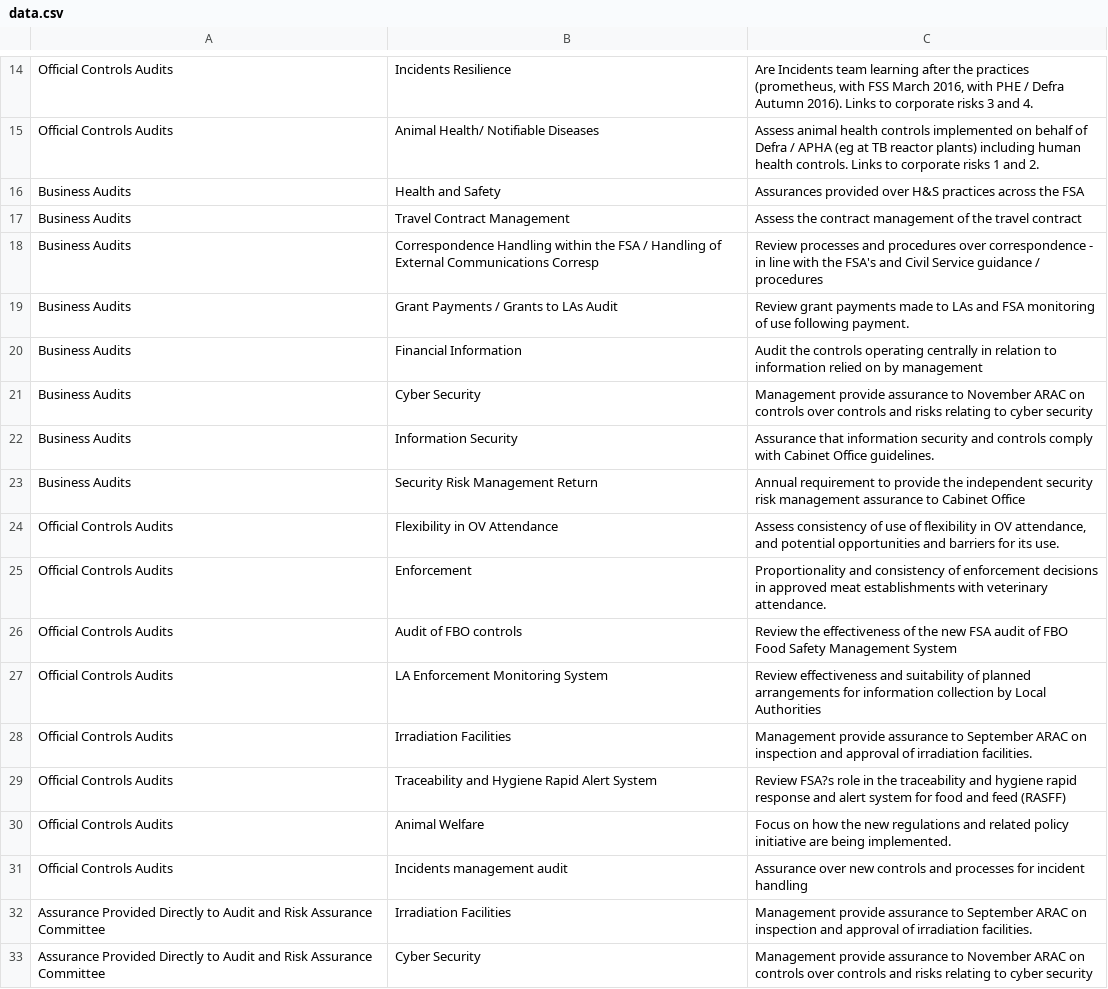
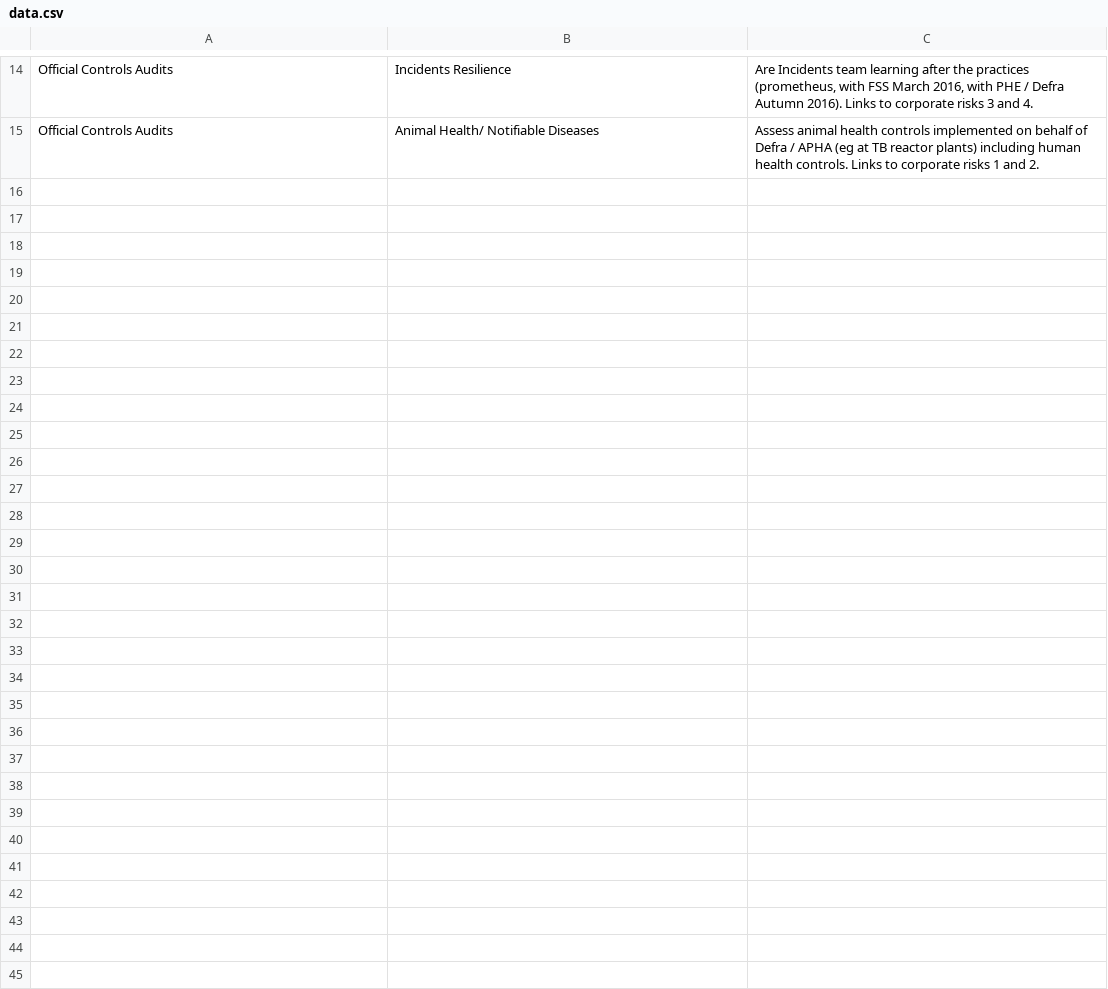
Before and after one commit to lalisalala/datasetdiscovery, a CSV file: data.csv, drawn as a sheet; only a part is shown, gaps mark what is left out; the diff names each change by its address in the sheet, - before the commit and + after, or states it on an @@ line.

```diff
--- a/data.csv
+++ b/data.csv
-row 16: Business Audits | Health and Safety | Assurances provided over H&S practices across the FSA
-row 17: Business Audits | Travel Contract Management | Assess the contract management of the travel contract
-row 18: Business Audits | Correspondence Handling within the FSA / Handling of External Communications Corresp | Review processes and procedures over correspondence - in line with the FSA's and Civil Service guidance / procedures
-row 19: Business Audits | Grant Payments / Grants to LAs Audit | Review grant payments made to LAs and FSA monitoring of use following payment.
-row 20: Business Audits | Financial Information | Audit the controls operating centrally in relation to information relied on by management
-row 21: Business Audits | Cyber Security | Management provide assurance to November ARAC on controls over controls and risks relating to cyber security
-row 22: Business Audits | Information Security | Assurance that information security and controls comply with Cabinet Office guidelines.
-row 23: Business Audits | Security Risk Management Return | Annual requirement to provide the independent security risk management assurance to Cabinet Office
-row 24: Official Controls Audits | Flexibility in OV Attendance | Assess consistency of use of flexibility in OV attendance, and potential opportunities and barriers for its use.
-row 25: Official Controls Audits | Enforcement | Proportionality and consistency of enforcement decisions in approved meat establishments with veterinary attendance.
-row 26: Official Controls Audits | Audit of FBO controls | Review the effectiveness of the new FSA audit of FBO Food Safety Management System
-row 27: Official Controls Audits | LA Enforcement Monitoring System | Review effectiveness and suitability of planned arrangements for information collection by Local Authorities
-row 28: Official Controls Audits | Irradiation Facilities | Management provide assurance to September ARAC on inspection and approval of irradiation facilities.
-row 29: Official Controls Audits | Traceability and Hygiene Rapid Alert System | Review FSA?s role in the traceability and hygiene rapid response and alert system for food and feed (RASFF)
-row 30: Official Controls Audits | Animal Welfare | Focus on how the new regulations and related policy initiative are being implemented.
-row 31: Official Controls Audits | Incidents management audit | Assurance over new controls and processes for incident handling
-row 32: Assurance Provided Directly to Audit and Risk Assurance Committee | Irradiation Facilities | Management provide assurance to September ARAC on inspection and approval of irradiation facilities.
-row 33: Assurance Provided Directly to Audit and Risk Assurance Committee | Cyber Security | Management provide assurance to November ARAC on controls over controls and risks relating to cyber security
```
Also changed, not shown: datasets.csv, 5 other files.
